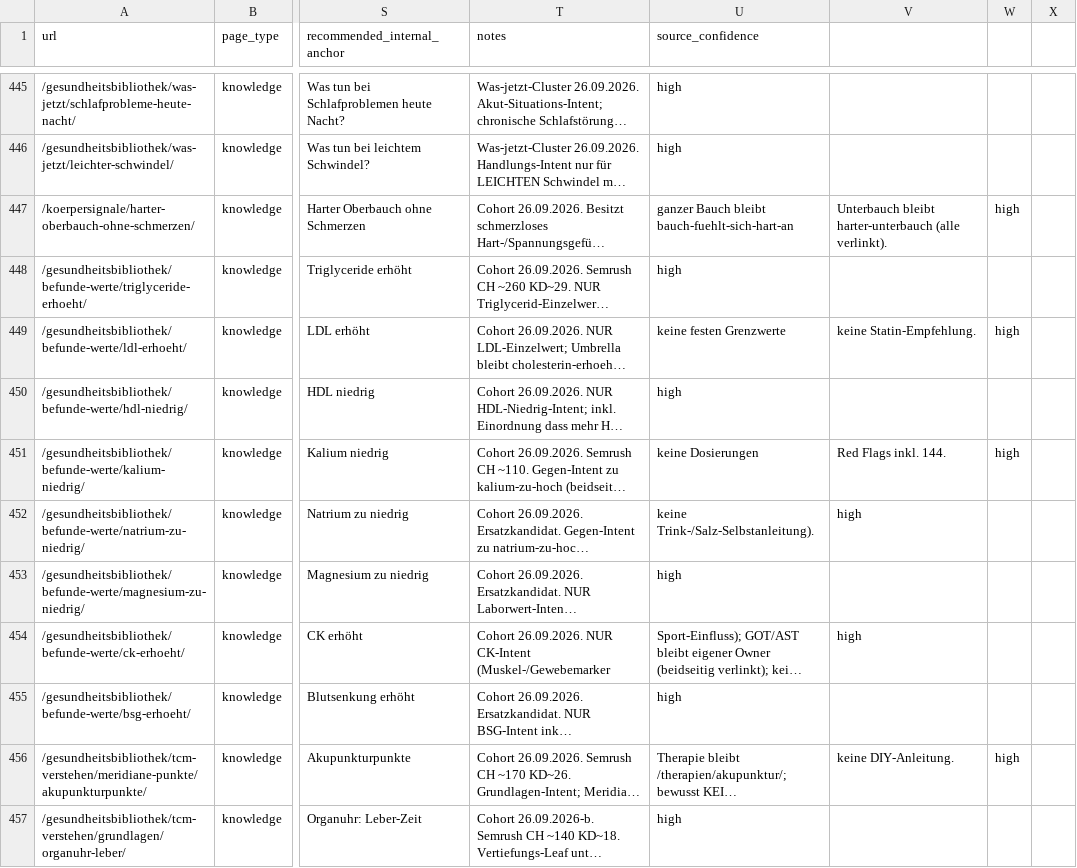
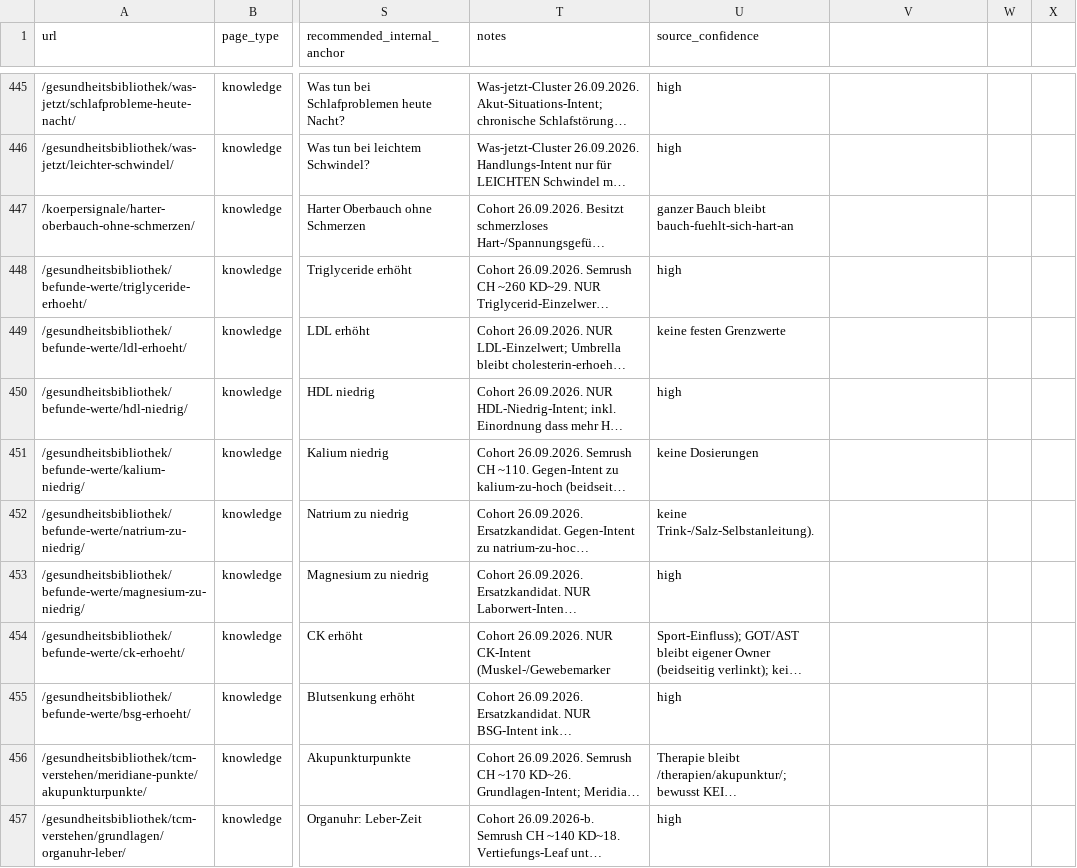
Before and after one commit to Thehwang88/tcm-ch, a CSV file: seo/master-keyword-url-map.csv, drawn as a sheet; only a part is shown, gaps mark what is left out; long unchanged cells end in …; the diff covers the shown part only; the diff names each change by its address in the sheet, - before the commit and + after, or states it on an @@ line.

```diff
--- a/seo/master-keyword-url-map.csv
+++ b/seo/master-keyword-url-map.csv
-V447: Unterbauch bleibt harter-unterbauch (alle verlinkt).
+V447: (empty)
-W447: high
+W447: (empty)
-V449: keine Statin-Empfehlung.
+V449: (empty)
-W449: high
+W449: (empty)
-V451: Red Flags inkl. 144.
+V451: (empty)
-W451: high
+W451: (empty)
-V452: high
+V452: (empty)
-V454: high
+V454: (empty)
-V456: keine DIY-Anleitung.
+V456: (empty)
-W456: high
+W456: (empty)
```
Also changed, not shown: 63 edited cells elsewhere in this file, 7 other files.
